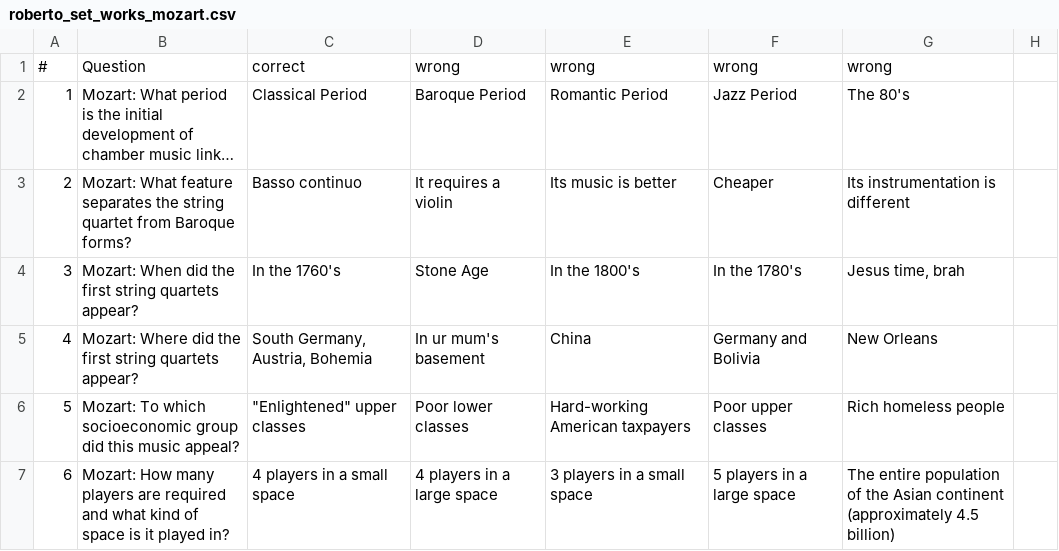
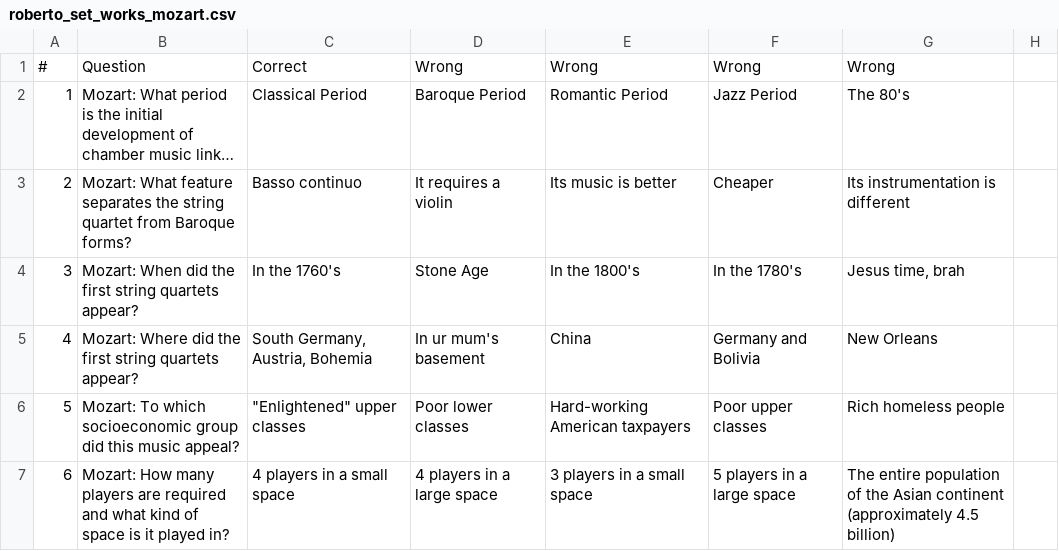
Before and after one commit to mjjardine/2020_12_musicianship_set_works, a CSV file: roberto_set_works_mozart.csv, drawn as a sheet; only a part is shown; long unchanged cells end in …; the diff names each change by its address in the sheet, - before the commit and + after, or states it on an @@ line.

```diff
--- a/roberto_set_works_mozart.csv
+++ b/roberto_set_works_mozart.csv
-C1: correct
+C1: Correct
-D1: wrong
+D1: Wrong
-E1: wrong
+E1: Wrong
-F1: wrong
+F1: Wrong
-G1: wrong
+G1: Wrong
```
Also changed, not shown: dani_set_works_all.csv, dani_set_works_finzi.csv, 5 other files.
